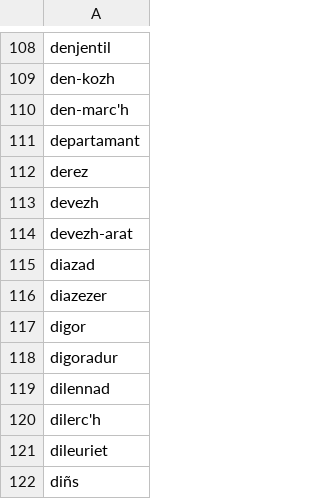
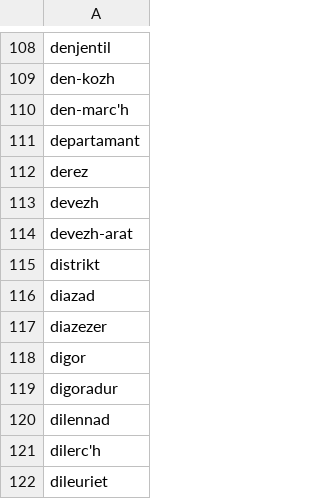
Before and after one commit to gweltou/ostilhou, a TSV file: ostilhou/dicts/noun_m.tsv, drawn as a sheet; only a part is shown, gaps mark what is left out; the shorter side is filled out with more unchanged rows.

```diff
--- a/ostilhou/dicts/noun_m.tsv
+++ b/ostilhou/dicts/noun_m.tsv
@@ -114,2 +114,3 @@ devezh
 devezh-arat
+distrikt
 diazad
```
Also changed, not shown: 7 other files.
